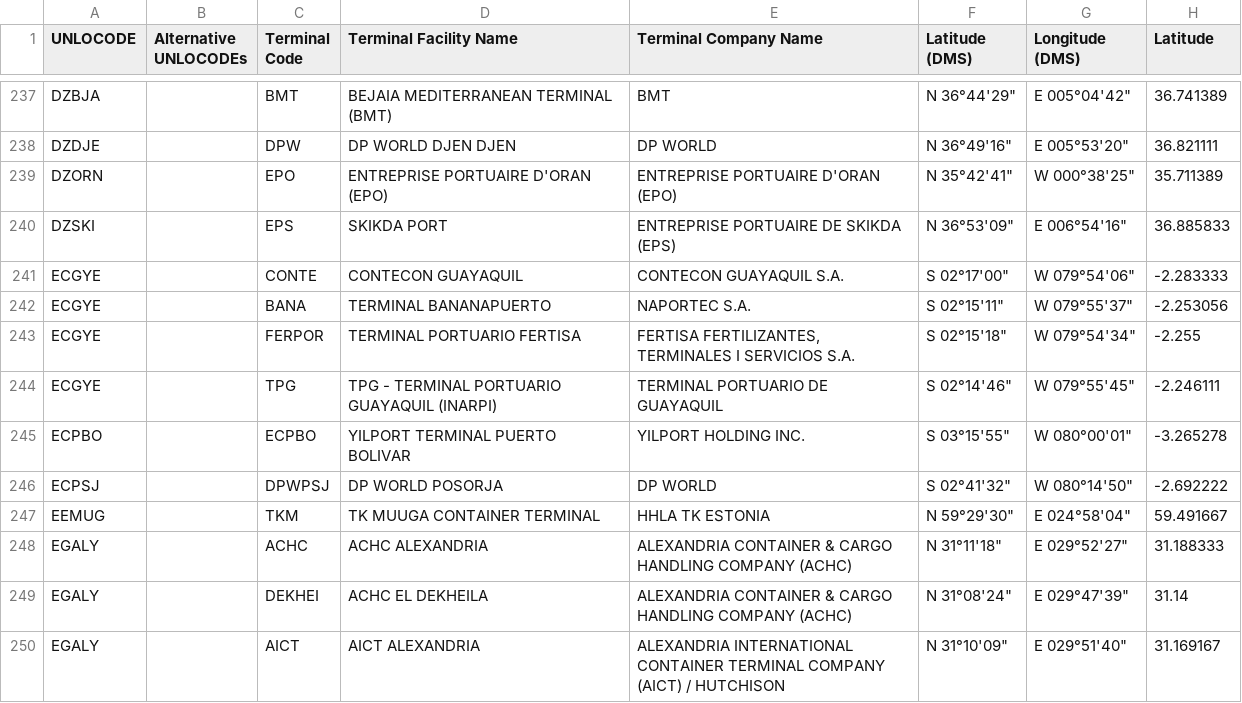
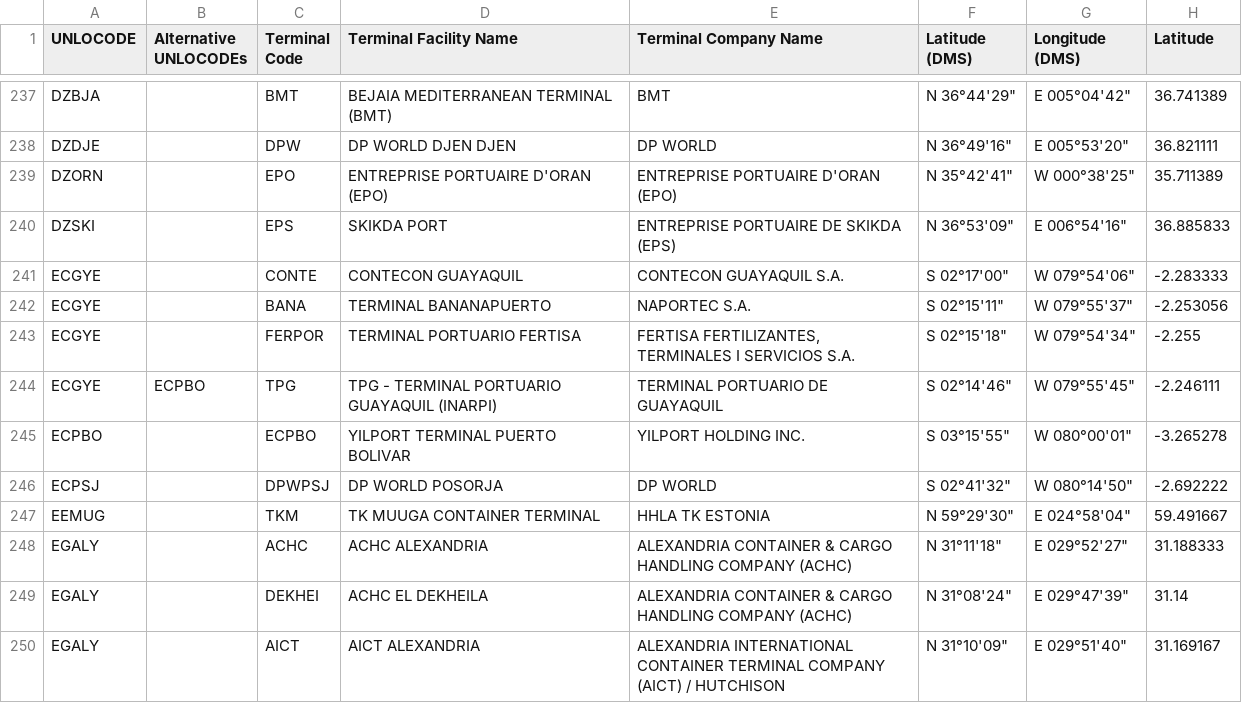
Before and after one commit to CIFConsulting/smdg-dev, a CSV file: SMDG Terminal Code List.csv, drawn as a sheet; only a part is shown, gaps mark what is left out; the diff names each change by its address in the sheet, - before the commit and + after, or states it on an @@ line.

Commit message:
Update SMDG Terminal Code List.csv

```diff
--- a/SMDG Terminal Code List.csv
+++ b/SMDG Terminal Code List.csv
-B244 (Alternative UNLOCODEs): (empty)
+B244 (Alternative UNLOCODEs): ECPBO
```
